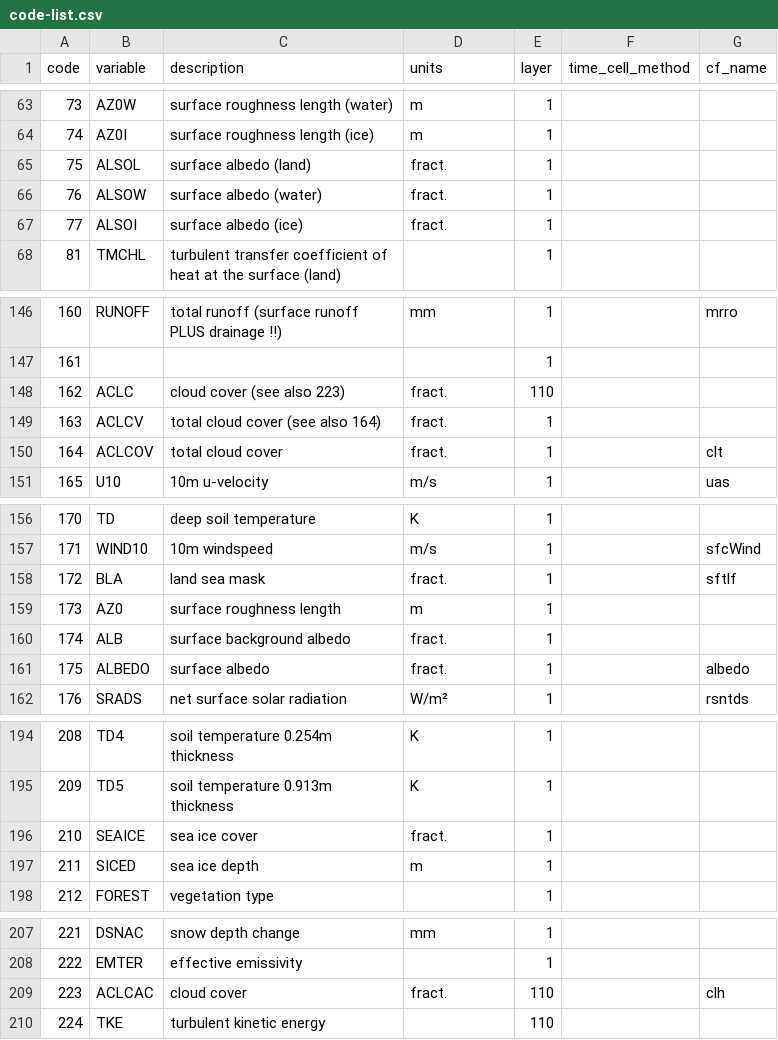
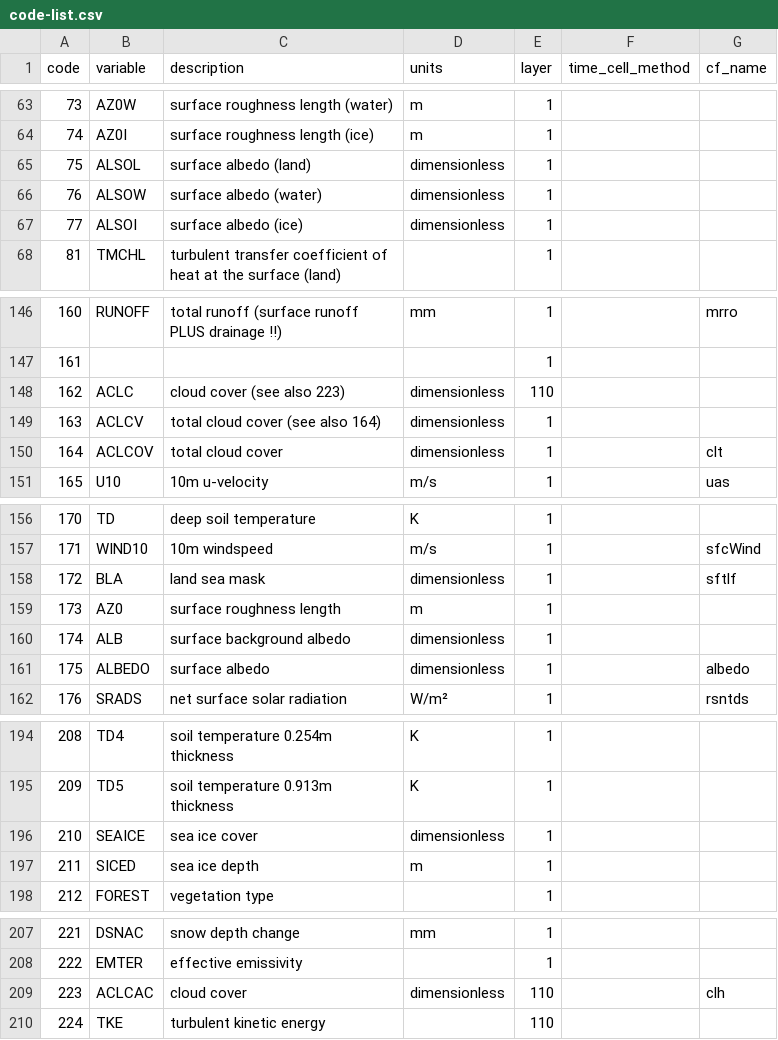
Before and after one commit to remo-rcm/tables, a CSV file: code-list/code-list.csv, drawn as a sheet; only a part is shown, gaps mark what is left out.

Commit message:
Update code-list.csv

```diff
--- a/code-list/code-list.csv
+++ b/code-list/code-list.csv
@@ -64,5 +64,5 @@ code,variable,description,units,layer,time_cell_method,cf_name
 74,AZ0I,surface roughness length (ice),m,1,,
-75,ALSOL,surface albedo (land),fract.,1,,
-76,ALSOW,surface albedo (water),fract.,1,,
-77,ALSOI,surface albedo (ice),fract.,1,,
+75,ALSOL,surface albedo (land),dimensionless,1,,
+76,ALSOW,surface albedo (water),dimensionless,1,,
+77,ALSOI,surface albedo (ice),dimensionless,1,,
 81,TMCHL,turbulent transfer coefficient of heat at the surface (land),,1,,
@@ -147,5 +147,5 @@ code,variable,description,units,layer,time_cell_method,cf_name
 161,,,,1,,
-162,ACLC,cloud cover (see also 223),fract.,110,,
-163,ACLCV,total cloud cover (see also 164),fract.,1,,
-164,ACLCOV,total cloud cover,fract.,1,,clt
+162,ACLC,cloud cover (see also 223),dimensionless,110,,
+163,ACLCV,total cloud cover (see also 164),dimensionless,1,,
+164,ACLCOV,total cloud cover,dimensionless,1,,clt
 165,U10,10m u-velocity,m/s,1,,uas
@@ -157,6 +157,6 @@ code,variable,description,units,layer,time_cell_method,cf_name
 171,WIND10,10m windspeed,m/s,1,,sfcWind
-172,BLA,land sea mask,fract.,1,,sftlf
+172,BLA,land sea mask,dimensionless,1,,sftlf
 173,AZ0,surface roughness length,m,1,,
-174,ALB,surface background albedo,fract.,1,,
-175,ALBEDO,surface albedo,fract.,1,,albedo
+174,ALB,surface background albedo,dimensionless,1,,
+175,ALBEDO,surface albedo,dimensionless,1,,albedo
 176,SRADS,net surface solar radiation,W/m²,1,,rsntds
@@ -195,3 +195,3 @@ code,variable,description,units,layer,time_cell_method,cf_name
 209,TD5,soil temperature 0.913m thickness,K,1,,
-210,SEAICE,sea ice cover,fract.,1,,
+210,SEAICE,sea ice cover,dimensionless,1,,
 211,SICED,sea ice depth,m,1,,
@@ -208,3 +208,3 @@ code,variable,description,units,layer,time_cell_method,cf_name
 222,EMTER,effective emissivity,,1,,
-223,ACLCAC,cloud cover,fract.,110,,clh
+223,ACLCAC,cloud cover,dimensionless,110,,clh
 224,TKE,turbulent kinetic energy,,110,,
```
